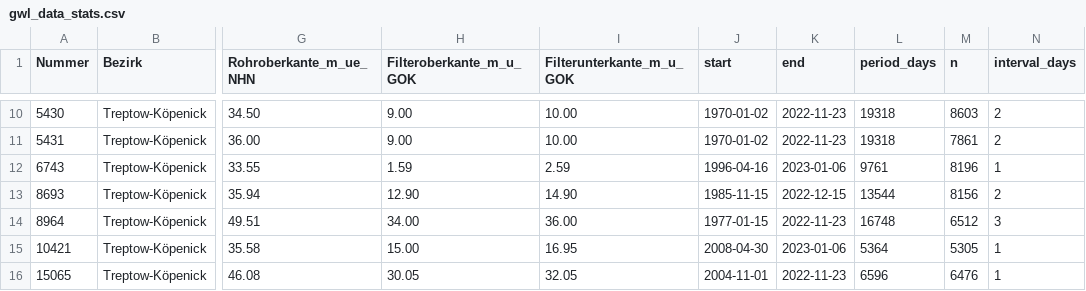
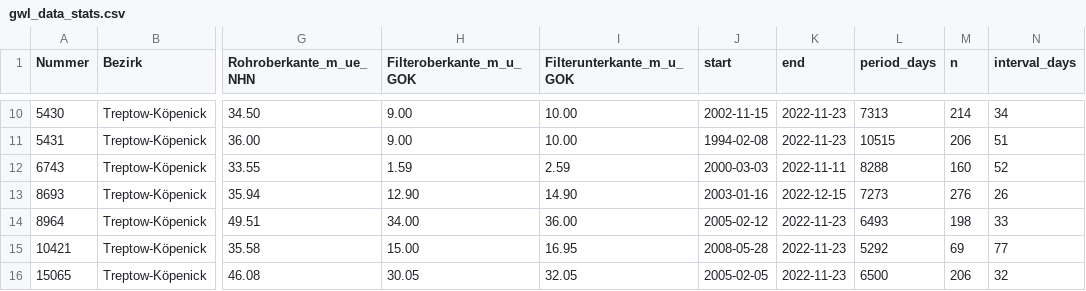
Before and after one commit to KWB-R/kwb.geosalz, a CSV file: gwl_data_stats.csv, drawn as a sheet; only a part is shown, gaps mark what is left out; the diff covers the shown part only; the diff names each change by its address in the sheet, - before the commit and + after, or states it on an @@ line.

```diff
--- a/gwl_data_stats.csv
+++ b/gwl_data_stats.csv
-J10 (start): 1970-01-02
+J10 (start): 2002-11-15
-L10 (period_days): 19318
+L10 (period_days): 7313
-M10 (n): 8603
+M10 (n): 214
-N10 (interval_days): 2
+N10 (interval_days): 34
-J11 (start): 1970-01-02
+J11 (start): 1994-02-08
-L11 (period_days): 19318
+L11 (period_days): 10515
-M11 (n): 7861
+M11 (n): 206
-N11 (interval_days): 2
+N11 (interval_days): 51
-J12 (start): 1996-04-16
+J12 (start): 2000-03-03
-K12 (end): 2023-01-06
+K12 (end): 2022-11-11
-L12 (period_days): 9761
+L12 (period_days): 8288
-M12 (n): 8196
+M12 (n): 160
-N12 (interval_days): 1
+N12 (interval_days): 52
-J13 (start): 1985-11-15
+J13 (start): 2003-01-16
-L13 (period_days): 13544
+L13 (period_days): 7273
-M13 (n): 8156
+M13 (n): 276
-N13 (interval_days): 2
+N13 (interval_days): 26
-J14 (start): 1977-01-15
+J14 (start): 2005-02-12
-L14 (period_days): 16748
+L14 (period_days): 6493
-M14 (n): 6512
+M14 (n): 198
-N14 (interval_days): 3
+N14 (interval_days): 33
-J15 (start): 2008-04-30
+J15 (start): 2008-05-28
-K15 (end): 2023-01-06
+K15 (end): 2022-11-23
-L15 (period_days): 5364
+L15 (period_days): 5292
-M15 (n): 5305
+M15 (n): 69
-N15 (interval_days): 1
+N15 (interval_days): 77
-J16 (start): 2004-11-01
+J16 (start): 2005-02-05
-L16 (period_days): 6596
+L16 (period_days): 6500
-M16 (n): 6476
+M16 (n): 206
-N16 (interval_days): 1
+N16 (interval_days): 32
```
Also changed, not shown: 93 edited cells elsewhere in this file, swl_data_stats.csv, 15 other files.
